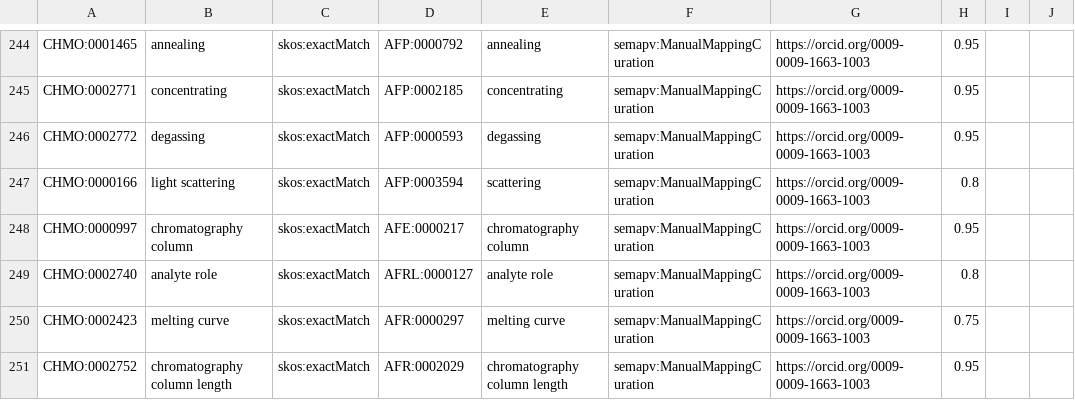
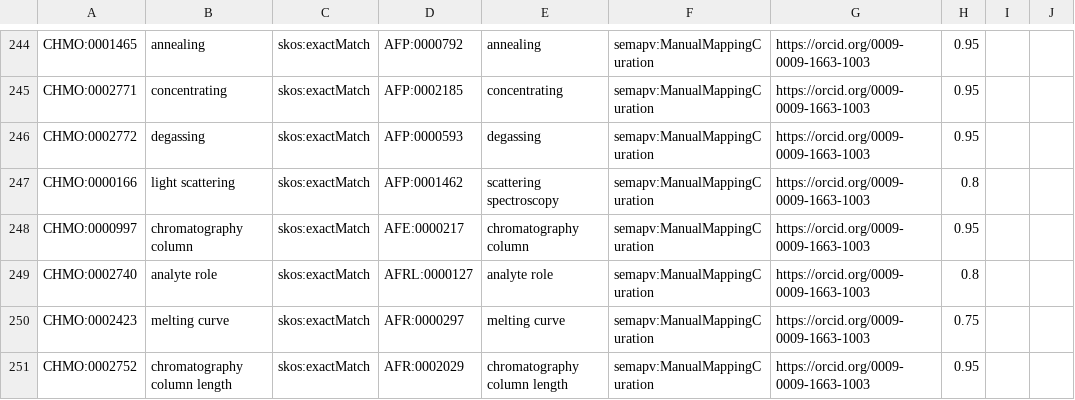
Before and after one commit to rsc-ontologies/rsc-cmo, a TSV file: src/mappings/afo-mappings.tsv, drawn as a sheet; only a part is shown, gaps mark what is left out.

Commit message:
Fix wrong mapping

```diff
--- a/src/mappings/afo-mappings.tsv
+++ b/src/mappings/afo-mappings.tsv
@@ -246,3 +246,3 @@ CHMO:0002771	concentrating	skos:exactMatch	AFP:0002185	concentrating	semapv:Manu
 CHMO:0002772	degassing	skos:exactMatch	AFP:0000593	degassing	semapv:ManualMappingCuration	https://orcid.org/0009-0009-1663-1003	0.95
-CHMO:0000166	light scattering	skos:exactMatch	AFP:0003594	scattering	semapv:ManualMappingCuration	https://orcid.org/0009-0009-1663-1003	0.8
+CHMO:0000166	light scattering	skos:exactMatch	AFP:0001462	scattering spectroscopy	semapv:ManualMappingCuration	https://orcid.org/0009-0009-1663-1003	0.8
 CHMO:0000997	chromatography column	skos:exactMatch	AFE:0000217	chromatography column	semapv:ManualMappingCuration	https://orcid.org/0009-0009-1663-1003	0.95
```
